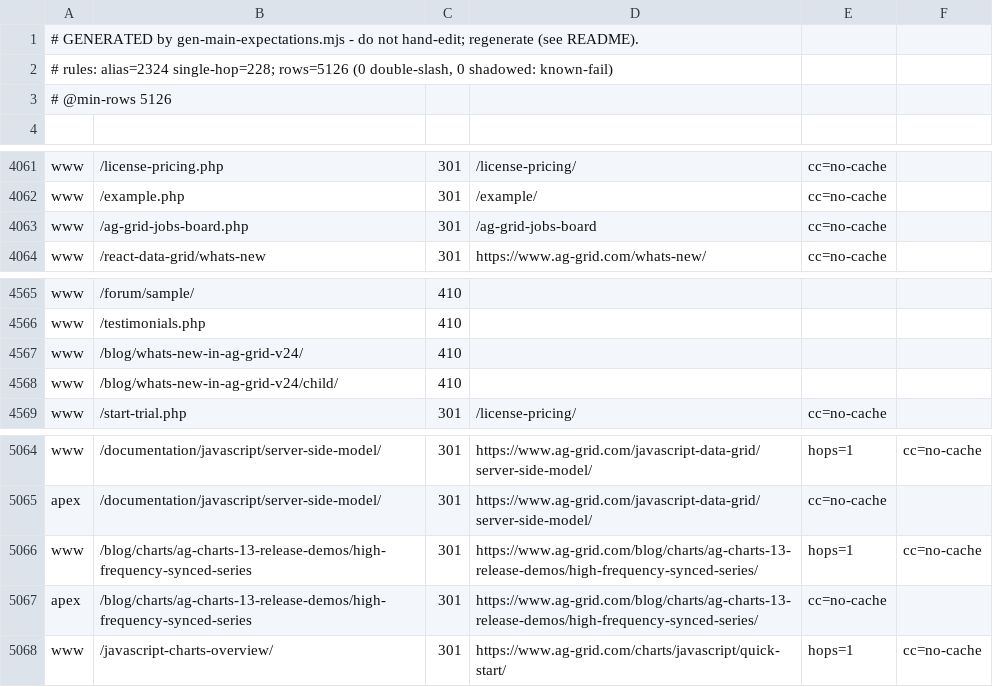
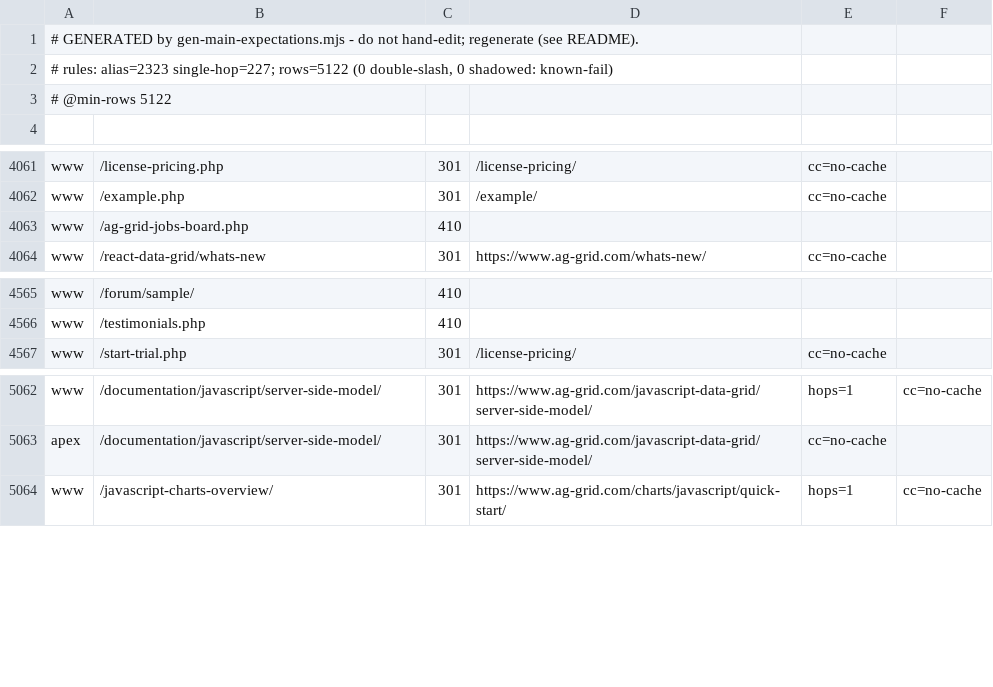
Before and after one commit to ag-grid/ag-grid, a TSV file: documentation/ag-grid-docs/testing/htaccess-harness/expectations/generated-grid.tsv, drawn as a sheet; only a part is shown, gaps mark what is left out.

Commit message:
SE-219 Make /ag-grid-jobs-board.php and the v24 part-2 post gone, and drop the /blog/ rules the vhost shadows

```diff
--- a/documentation/ag-grid-docs/testing/htaccess-harness/expectations/generated-grid.tsv
+++ b/documentation/ag-grid-docs/testing/htaccess-harness/expectations/generated-grid.tsv
@@ -1,4 +1,4 @@
 # GENERATED by gen-main-expectations.mjs - do not hand-edit; regenerate (see README).
-# rules: alias=2324 single-hop=228; rows=5126 (0 double-slash, 0 shadowed: known-fail)
-# @min-rows 5126
+# rules: alias=2323 single-hop=227; rows=5122 (0 double-slash, 0 shadowed: known-fail)
+# @min-rows 5122
 
@@ -4062,3 +4062,3 @@ www	/license-pricing.php	301	/license-pricing/	cc=no-cache
 www	/example.php	301	/example/	cc=no-cache
-www	/ag-grid-jobs-board.php	301	/ag-grid-jobs-board	cc=no-cache
+www	/ag-grid-jobs-board.php	410	
 www	/react-data-grid/whats-new	301	https://www.ag-grid.com/whats-new/	cc=no-cache
@@ -4566,4 +4566,2 @@ www	/forum/sample/	410
 www	/testimonials.php	410	
-www	/blog/whats-new-in-ag-grid-v24/	410	
-www	/blog/whats-new-in-ag-grid-v24/child/	410	
 www	/start-trial.php	301	/license-pricing/	cc=no-cache
@@ -5065,4 +5063,2 @@ www	/documentation/javascript/server-side-model/	301	https://www.ag-grid.com/jav
 apex	/documentation/javascript/server-side-model/	301	https://www.ag-grid.com/javascript-data-grid/server-side-model/	cc=no-cache
-www	/blog/charts/ag-charts-13-release-demos/high-frequency-synced-series	301	https://www.ag-grid.com/blog/charts/ag-charts-13-release-demos/high-frequency-synced-series/	hops=1	cc=no-cache
-apex	/blog/charts/ag-charts-13-release-demos/high-frequency-synced-series	301	https://www.ag-grid.com/blog/charts/ag-charts-13-release-demos/high-frequency-synced-series/	cc=no-cache
 www	/javascript-charts-overview/	301	https://www.ag-grid.com/charts/javascript/quick-start/	hops=1	cc=no-cache
```
Also changed, not shown: documentation/ag-grid-docs/testing/htaccess-harness/expectations/curated.tsv, documentation/ag-grid-docs/testing/htaccess-harness/expectations/generated-grid-archive.tsv, 4 other files.
